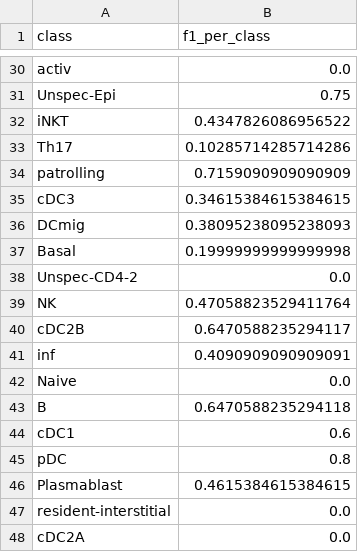
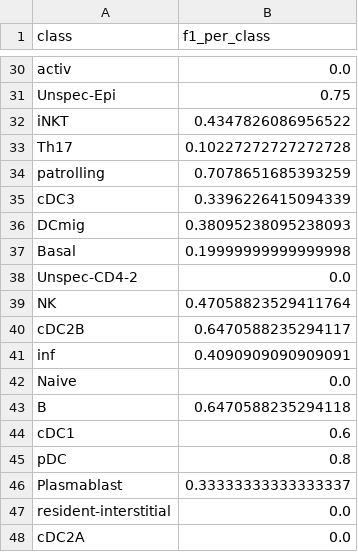
Before and after one commit to Iwijn/hierarchical-multi-label-prediction-for-automated-cell-type-identification, a CSV file: results/flat_clf_f1-0.csv, drawn as a sheet; only a part is shown, gaps mark what is left out; the diff covers the shown part only.

```diff
--- a/results/flat_clf_f1-0.csv
+++ b/results/flat_clf_f1-0.csv
@@ -32,5 +32,5 @@ Unspec-Epi,0.75
 iNKT,0.4347826086956522
-Th17,0.10285714285714286
-patrolling,0.7159090909090909
-cDC3,0.34615384615384615
+Th17,0.10227272727272728
+patrolling,0.7078651685393259
+cDC3,0.3396226415094339
 DCmig,0.38095238095238093
@@ -45,3 +45,3 @@ cDC1,0.6
 pDC,0.8
-Plasmablast,0.4615384615384615
+Plasmablast,0.33333333333333337
 resident-interstitial,0.0
```
Also changed, not shown: 19 edited cells elsewhere in this file, results/flat_clf_f1-1.csv, 8 other files.
